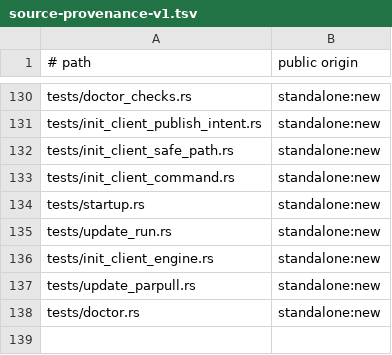
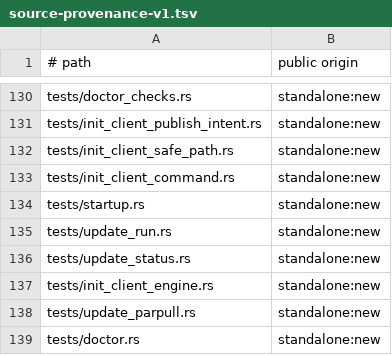
Before and after one commit to cgraf78/dot, a TSV file: docs/source-provenance-v1.tsv, drawn as a sheet; only a part is shown, gaps mark what is left out; the diff names each change by its address in the sheet, - before the commit and + after, or states it on an @@ line.

Commit message:
Register update_status test in the source provenance manifest
Summary
  The native cron-observability test shipped without a provenance
  manifest entry, failing `provenance-test` (the performance job's
  pre-step) with source inventory drift. Register it as
  `standalone:new` alongside its sibling update tests.

Testing
  `provenance-test` fails before and passes after.

```diff
--- a/docs/source-provenance-v1.tsv
+++ b/docs/source-provenance-v1.tsv
+row 136: tests/update_status.rs | standalone:new
```
